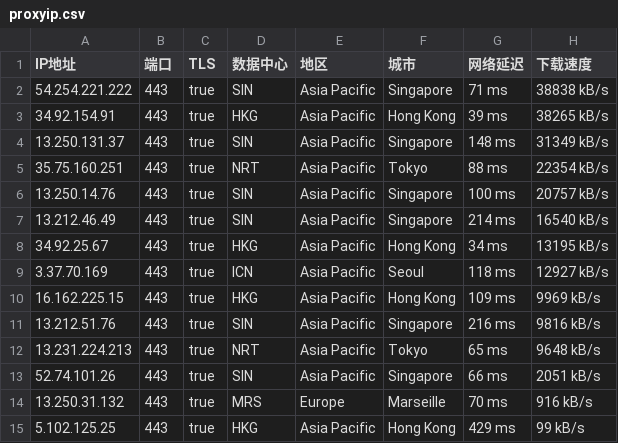
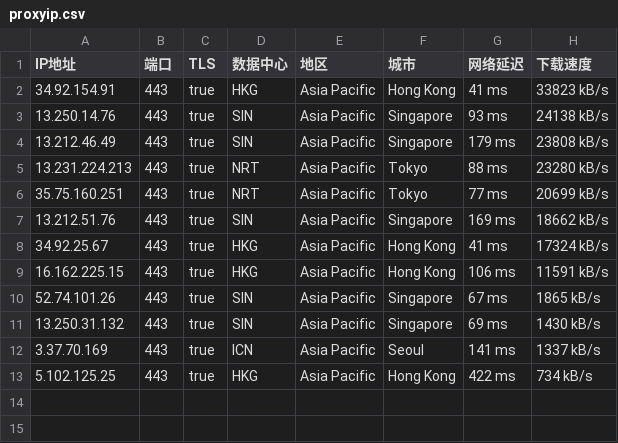
Before and after one commit to mountain787/Lunch-Bag-ip, a CSV file: proxyip.csv, drawn as a sheet.

Commit message:
2025-08-01 14:45:20

```diff
--- a/proxyip.csv
+++ b/proxyip.csv
@@ -1,15 +1,13 @@
 IP地址,端口,TLS,数据中心,地区,城市,网络延迟,下载速度
-54.254.221.222,443,true,SIN,Asia Pacific,Singapore,71 ms,38838 kB/s
-34.92.154.91,443,true,HKG,Asia Pacific,Hong Kong,39 ms,38265 kB/s
-13.250.131.37,443,true,SIN,Asia Pacific,Singapore,148 ms,31349 kB/s
-35.75.160.251,443,true,NRT,Asia Pacific,Tokyo,88 ms,22354 kB/s
-13.250.14.76,443,true,SIN,Asia Pacific,Singapore,100 ms,20757 kB/s
-13.212.46.49,443,true,SIN,Asia Pacific,Singapore,214 ms,16540 kB/s
-34.92.25.67,443,true,HKG,Asia Pacific,Hong Kong,34 ms,13195 kB/s
-3.37.70.169,443,true,ICN,Asia Pacific,Seoul,118 ms,12927 kB/s
-16.162.225.15,443,true,HKG,Asia Pacific,Hong Kong,109 ms,9969 kB/s
-13.212.51.76,443,true,SIN,Asia Pacific,Singapore,216 ms,9816 kB/s
-13.231.224.213,443,true,NRT,Asia Pacific,Tokyo,65 ms,9648 kB/s
-52.74.101.26,443,true,SIN,Asia Pacific,Singapore,66 ms,2051 kB/s
-13.250.31.132,443,true,MRS,Europe,Marseille,70 ms,916 kB/s
-5.102.125.25,443,true,HKG,Asia Pacific,Hong Kong,429 ms,99 kB/s
+34.92.154.91,443,true,HKG,Asia Pacific,Hong Kong,41 ms,33823 kB/s
+13.250.14.76,443,true,SIN,Asia Pacific,Singapore,93 ms,24138 kB/s
+13.212.46.49,443,true,SIN,Asia Pacific,Singapore,179 ms,23808 kB/s
+13.231.224.213,443,true,NRT,Asia Pacific,Tokyo,88 ms,23280 kB/s
+35.75.160.251,443,true,NRT,Asia Pacific,Tokyo,77 ms,20699 kB/s
+13.212.51.76,443,true,SIN,Asia Pacific,Singapore,169 ms,18662 kB/s
+34.92.25.67,443,true,HKG,Asia Pacific,Hong Kong,41 ms,17324 kB/s
+16.162.225.15,443,true,HKG,Asia Pacific,Hong Kong,106 ms,11591 kB/s
+52.74.101.26,443,true,SIN,Asia Pacific,Singapore,67 ms,1865 kB/s
+13.250.31.132,443,true,SIN,Asia Pacific,Singapore,69 ms,1430 kB/s
+3.37.70.169,443,true,ICN,Asia Pacific,Seoul,141 ms,1337 kB/s
+5.102.125.25,443,true,HKG,Asia Pacific,Hong Kong,422 ms,734 kB/s
```
